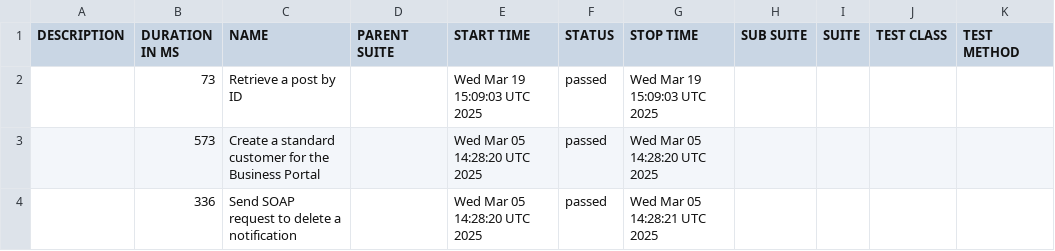
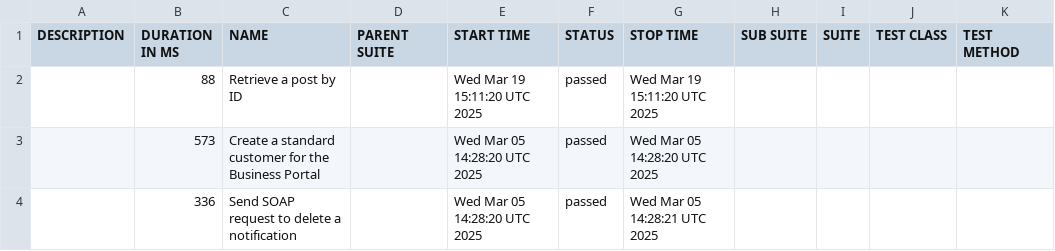
Before and after one commit to dhomi/pytest-bdd-playwright, a CSV file: data/suites.csv, drawn as a sheet.

```diff
--- a/data/suites.csv
+++ b/data/suites.csv
@@ -1,3 +1,3 @@
 "DESCRIPTION","DURATION IN MS","NAME","PARENT SUITE","START TIME","STATUS","STOP TIME","SUB SUITE","SUITE","TEST CLASS","TEST METHOD"
-"","73","Retrieve a post by ID","","Wed Mar 19 15:09:03 UTC 2025","passed","Wed Mar 19 15:09:03 UTC 2025","","","",""
+"","88","Retrieve a post by ID","","Wed Mar 19 15:11:20 UTC 2025","passed","Wed Mar 19 15:11:20 UTC 2025","","","",""
 "","573","Create a standard customer for the Business Portal","","Wed Mar 05 14:28:20 UTC 2025","passed","Wed Mar 05 14:28:20 UTC 2025","","","",""
```
Also changed, not shown: 44 other files.
